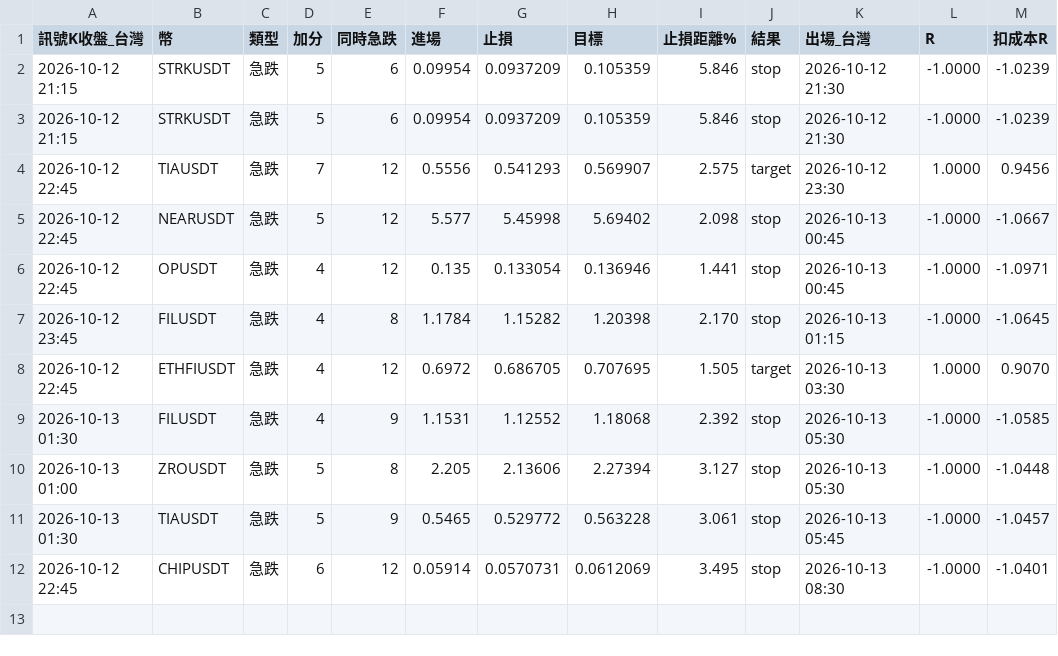
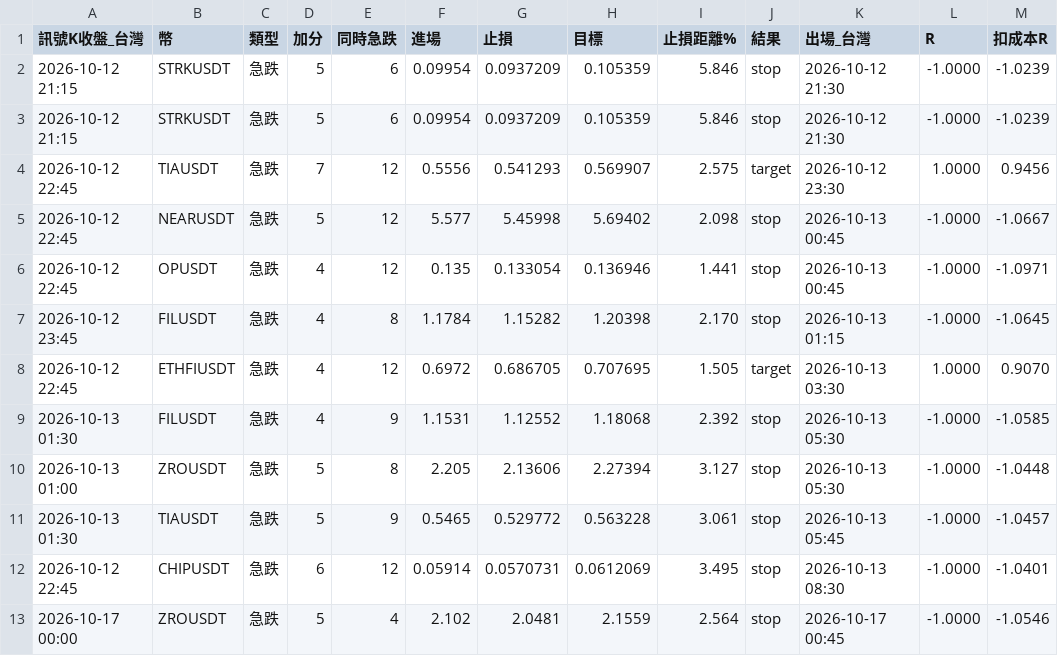
Before and after one commit to hssSean/crypto-scan, a CSV file: results.csv, drawn as a sheet; the diff names each change by its address in the sheet, - before the commit and + after, or states it on an @@ line.

```diff
--- a/results.csv
+++ b/results.csv
+row 13: 2026-10-17 00:00 | ZROUSDT | 急跌 | 5 | 4 | 2.102 | 2.0481 | 2.1559 | 2.564 | stop | 2026-10-17 00:45 | -1.0000 | -1.0546
```
Also changed, not shown: 1 other file.
